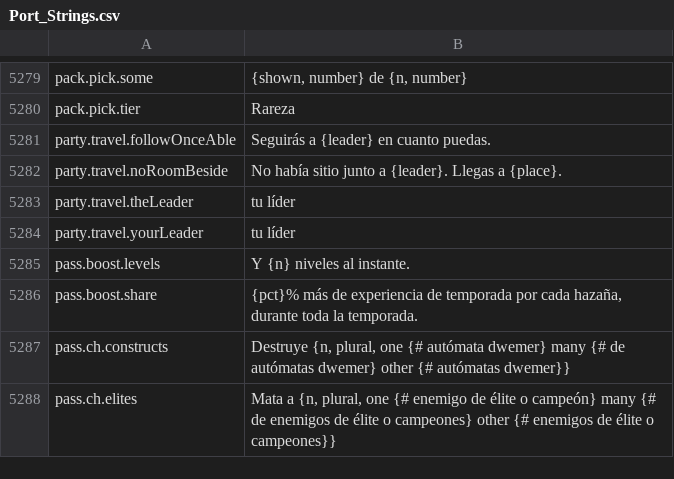
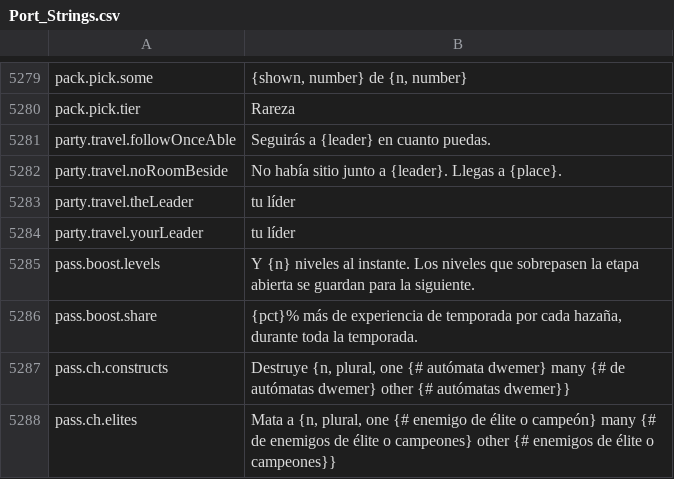
Before and after one commit to Lattymoy/daggerfall-js-source, a CSV file: locales/es/Port_Strings.csv, drawn as a sheet; only a part is shown, gaps mark what is left out.

```diff
--- a/locales/es/Port_Strings.csv
+++ b/locales/es/Port_Strings.csv
@@ -5284,3 +5284,3 @@ party.travel.theLeader,"tu líder"
 party.travel.yourLeader,"tu líder"
-pass.boost.levels,"Y {n} niveles al instante."
+pass.boost.levels,"Y {n} niveles al instante. Los niveles que sobrepasen la etapa abierta se guardan para la siguiente."
 pass.boost.share,"{pct}% más de experiencia de temporada por cada hazaña, durante toda la temporada."
```
Also changed, not shown: locales/bg/Port_Strings.csv, locales/de/Port_Strings.csv, 43 other files.
